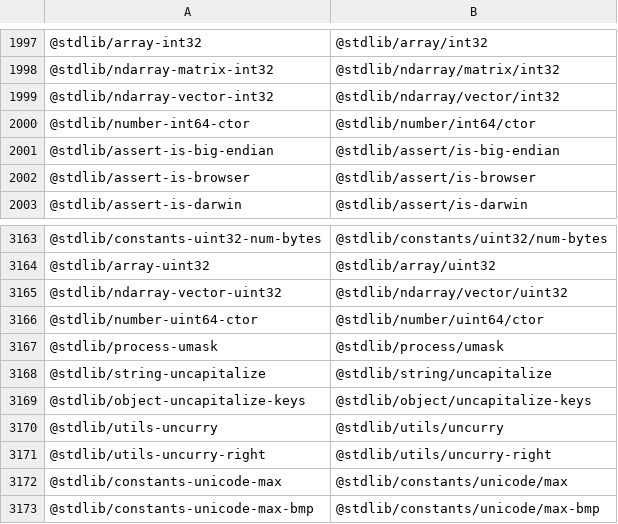
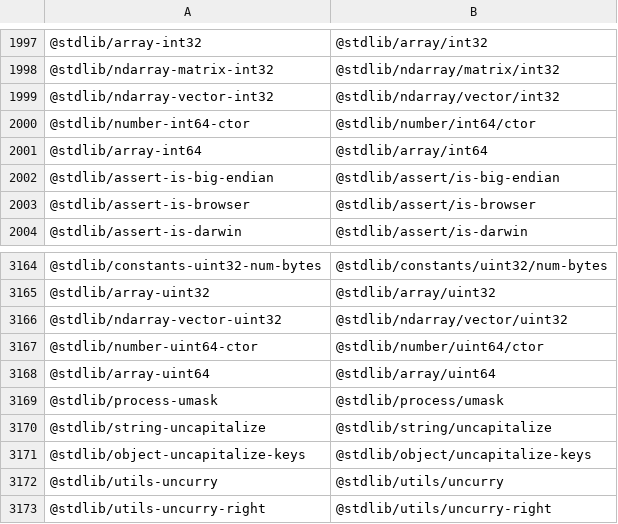
Before and after one commit to stdlib-js/namespace-standalone2pkg, a CSV file: data/data.csv, drawn as a sheet; only a part is shown, gaps mark what is left out; the shorter side is filled out with more unchanged rows; the diff names each change by its address in the sheet, - before the commit and + after, or states it on an @@ line.

```diff
--- a/data/data.csv
+++ b/data/data.csv
+row 2001: @stdlib/array-int64 | @stdlib/array/int64
+row 3168: @stdlib/array-uint64 | @stdlib/array/uint64
```
Also changed, not shown: 6 other files.
